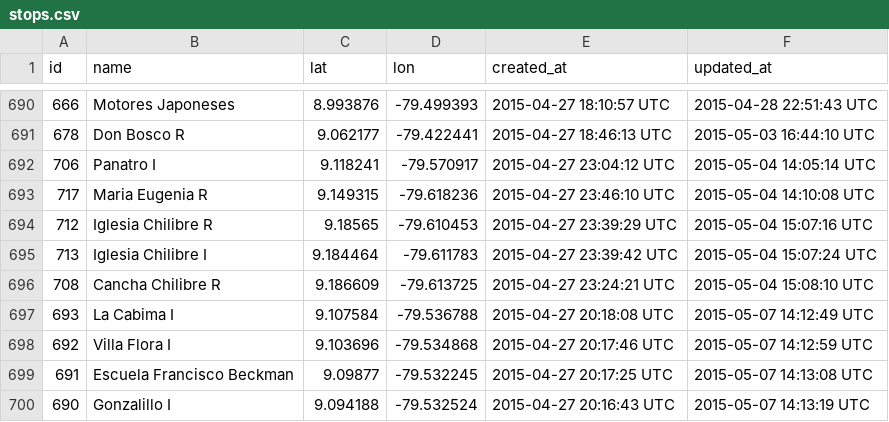
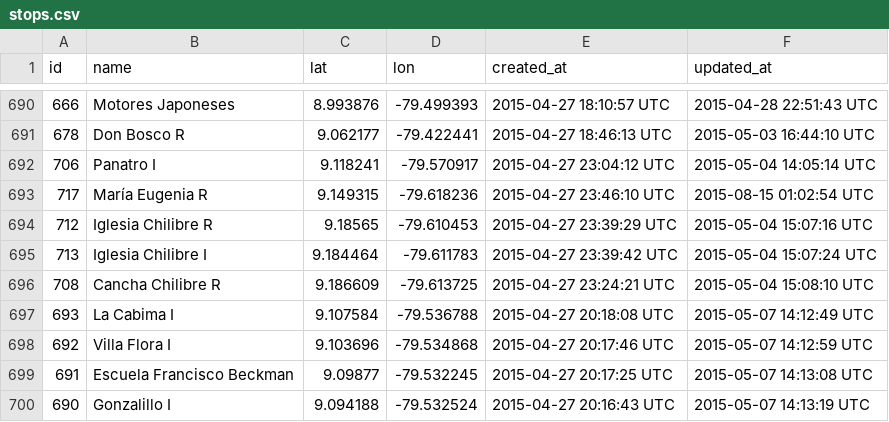
Before and after one commit to merlos/panatrans-dataset, a CSV file: stops.csv, drawn as a sheet; only a part is shown, gaps mark what is left out.

```diff
--- a/stops.csv
+++ b/stops.csv
@@ -692,3 +692,3 @@ id,name,lat,lon,created_at,updated_at
 706,Panatro I,9.118241,-79.570917,2015-04-27 23:04:12 UTC,2015-05-04 14:05:14 UTC
-717,Maria Eugenia R,9.149315,-79.618236,2015-04-27 23:46:10 UTC,2015-05-04 14:10:08 UTC
+717,María Eugenia R,9.149315,-79.618236,2015-04-27 23:46:10 UTC,2015-08-15 01:02:54 UTC
 712,Iglesia Chilibre R,9.18565,-79.610453,2015-04-27 23:39:29 UTC,2015-05-04 15:07:16 UTC
```
Also changed, not shown: stop_sequences.csv.
